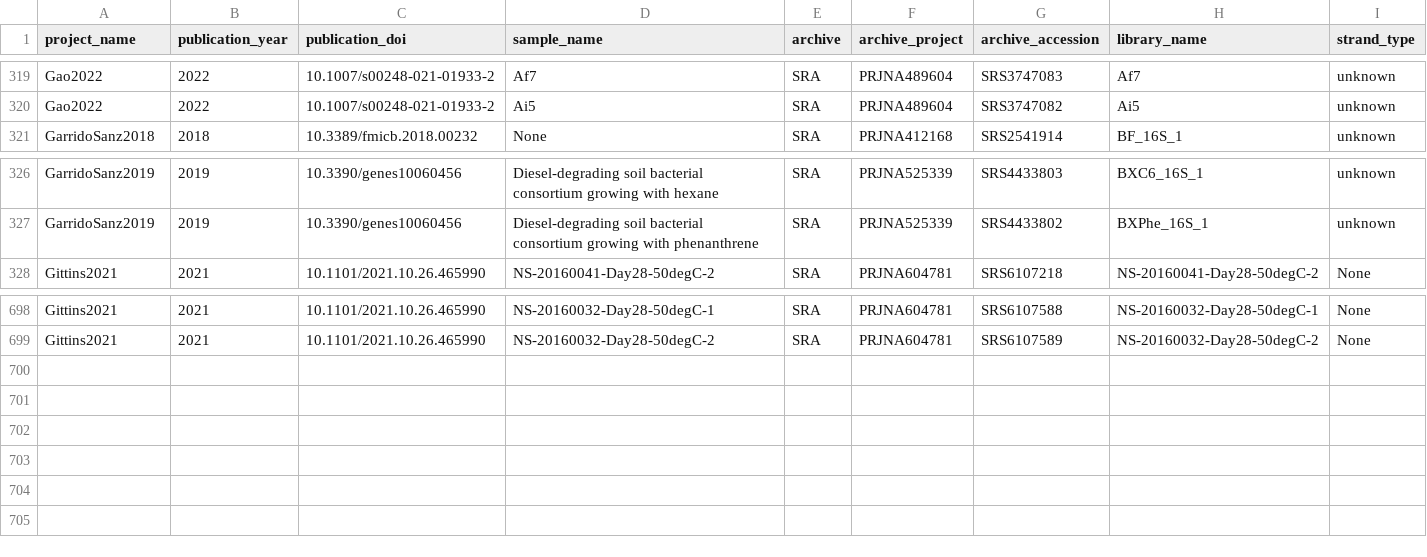
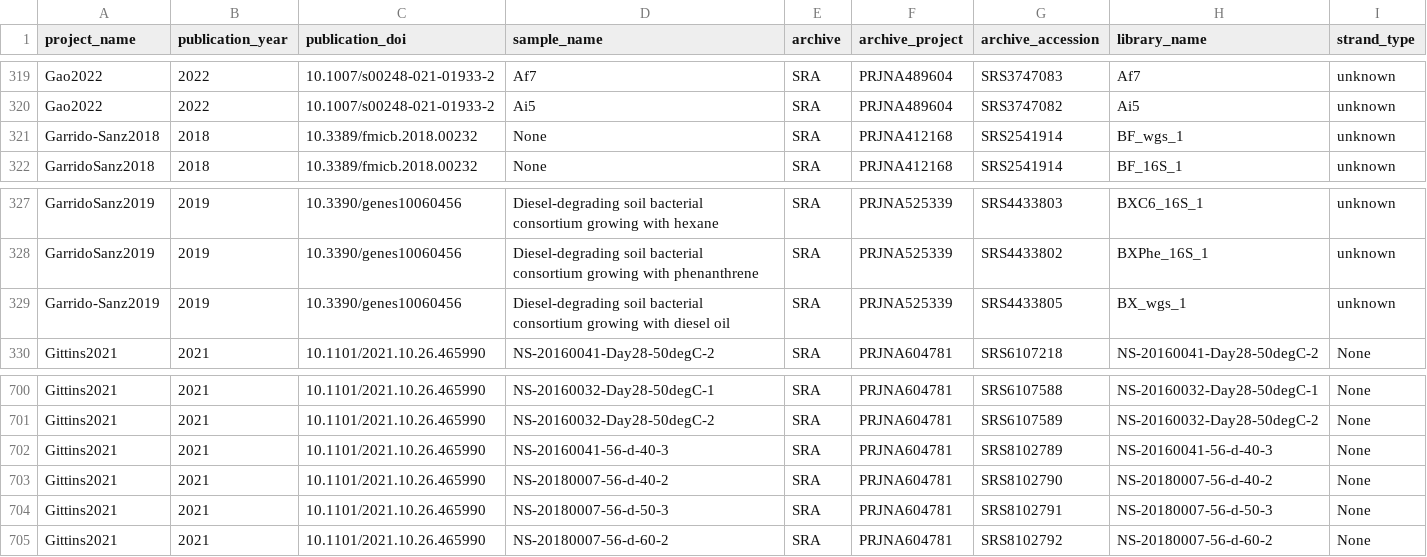
Before and after one commit to vlngf/OilMetagenomesDB, a TSV file: common_libraries/common_libraries.tsv, drawn as a sheet; only a part is shown, gaps mark what is left out; rows hold the shown columns only; the diff names each change by its address in the sheet, - before the commit and + after, or states it on an @@ line.

Commit message:
Update common_libraries.tsv

```diff
--- a/common_libraries/common_libraries.tsv
+++ b/common_libraries/common_libraries.tsv
+row 321: Garrido-Sanz2018 | 2018 | 10.3389/fmicb.2018.00232 | None | SRA | PRJNA412168 | SRS2541914 | BF_wgs_1 | unknown
+row 329: Garrido-Sanz2019 | 2019 | 10.3390/genes10060456 | Diesel-degrading soil bacterial consortium growing with diesel oil | SRA | PRJNA525339 | SRS4433805 | BX_wgs_1 | unknown
+row 702: Gittins2021 | 2021 | 10.1101/2021.10.26.465990 | NS-20160041-56-d-40-3 | SRA | PRJNA604781 | SRS8102789 | NS-20160041-56-d-40-3 | None
+row 703: Gittins2021 | 2021 | 10.1101/2021.10.26.465990 | NS-20180007-56-d-40-2 | SRA | PRJNA604781 | SRS8102790 | NS-20180007-56-d-40-2 | None
+row 704: Gittins2021 | 2021 | 10.1101/2021.10.26.465990 | NS-20180007-56-d-50-3 | SRA | PRJNA604781 | SRS8102791 | NS-20180007-56-d-50-3 | None
+row 705: Gittins2021 | 2021 | 10.1101/2021.10.26.465990 | NS-20180007-56-d-60-2 | SRA | PRJNA604781 | SRS8102792 | NS-20180007-56-d-60-2 | None
```
